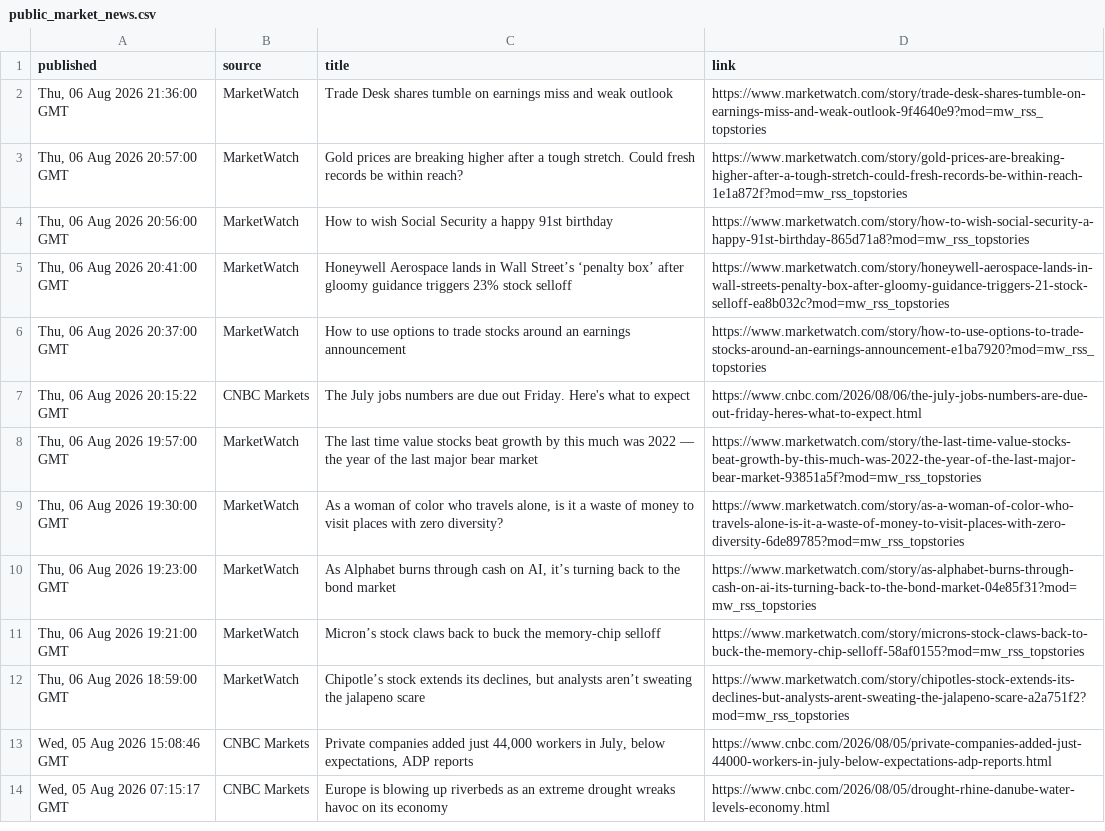
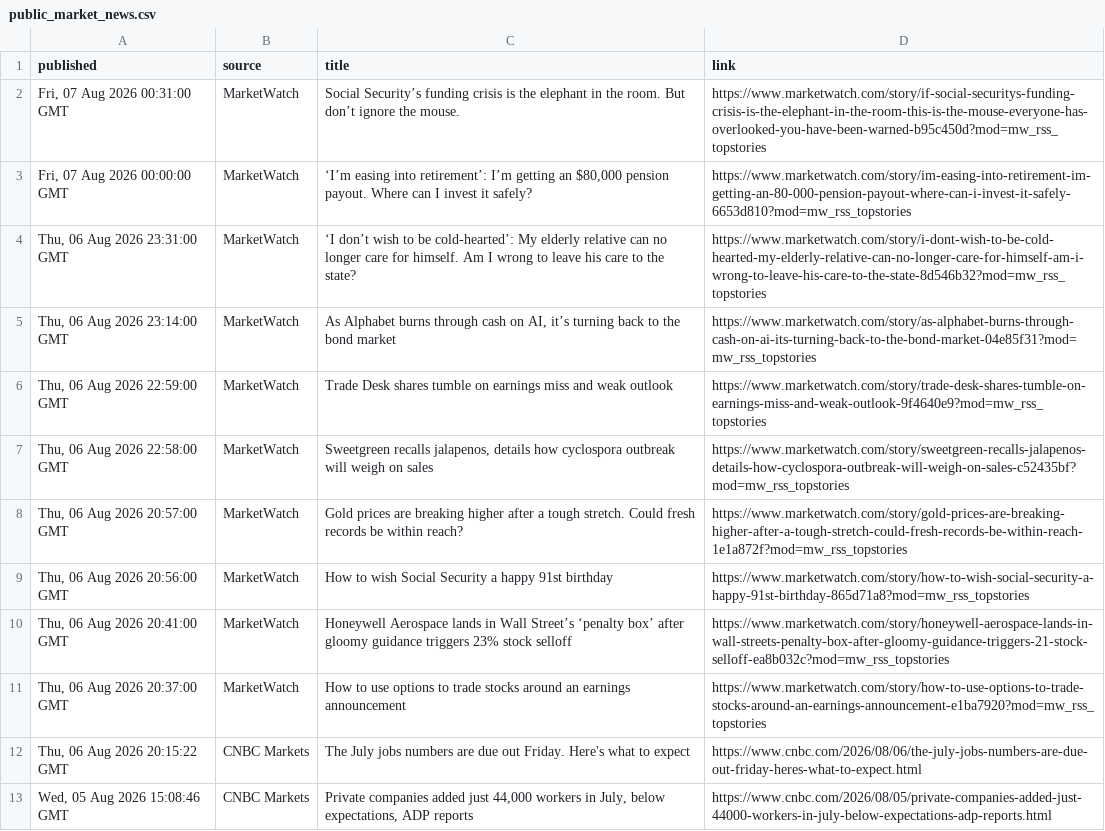
Before and after one commit to aivisionaryworld-blip/ai-insider-site, a CSV file: public_market_news.csv, drawn as a sheet; only a part is shown; the shorter side is filled out with more unchanged rows; the diff covers the shown part only.

```diff
--- a/public_market_news.csv
+++ b/public_market_news.csv
@@ -1,3 +1,8 @@
 published,source,title,link
-"Thu, 06 Aug 2026 21:36:00 GMT",MarketWatch,Trade Desk shares tumble on earnings miss and weak outlook,https://www.marketwatch.com/story/trade-desk-shares-tumble-on-earnings-miss-and-weak-outlook-9f4640e9?mod=mw_rss_topstories
+"Fri, 07 Aug 2026 00:31:00 GMT",MarketWatch,Social Security’s funding crisis is the elephant in the room. But don’t ignore the mouse.,https://www.marketwatch.com/story/if-social-securitys-funding-crisis-is-the-elephant-in-the-room-this-is-the-mouse-everyone-has-overlooked-you-have-been-warned-b95c450d?mod=mw_rss_topstories
+"Fri, 07 Aug 2026 00:00:00 GMT",MarketWatch,"‘I’m easing into retirement’: I’m getting an $80,000 pension payout. Where can I invest it safely?",https://www.marketwatch.com/story/im-easing-into-retirement-im-getting-an-80-000-pension-payout-where-can-i-invest-it-safely-6653d810?mod=mw_rss_topstories
+"Thu, 06 Aug 2026 23:31:00 GMT",MarketWatch,‘I don’t wish to be cold-hearted’: My elderly relative can no longer care for himself. Am I wrong to leave his care to the state?,https://www.marketwatch.com/story/i-dont-wish-to-be-cold-hearted-my-elderly-relative-can-no-longer-care-for-himself-am-i-wrong-to-leave-his-care-to-the-state-8d546b32?mod=mw_rss_topstories
+"Thu, 06 Aug 2026 23:14:00 GMT",MarketWatch,"As Alphabet burns through cash on AI, it’s turning back to the bond market",https://www.marketwatch.com/story/as-alphabet-burns-through-cash-on-ai-its-turning-back-to-the-bond-market-04e85f31?mod=mw_rss_topstories
+"Thu, 06 Aug 2026 22:59:00 GMT",MarketWatch,Trade Desk shares tumble on earnings miss and weak outlook,https://www.marketwatch.com/story/trade-desk-shares-tumble-on-earnings-miss-and-weak-outlook-9f4640e9?mod=mw_rss_topstories
+"Thu, 06 Aug 2026 22:58:00 GMT",MarketWatch,"Sweetgreen recalls jalapenos, details how cyclospora outbreak will weigh on sales",https://www.marketwatch.com/story/sweetgreen-recalls-jalapenos-details-how-cyclospora-outbreak-will-weigh-on-sales-c52435bf?mod=mw_rss_topstories
 "Thu, 06 Aug 2026 20:57:00 GMT",MarketWatch,Gold prices are breaking higher after a tough stretch. Could fresh records be within reach?,https://www.marketwatch.com/story/gold-prices-are-breaking-higher-after-a-tough-stretch-could-fresh-records-be-within-reach-1e1a872f?mod=mw_rss_topstories
@@ -7,7 +12,2 @@ published,source,title,link
 "Thu, 06 Aug 2026 20:15:22 GMT",CNBC Markets,The July jobs numbers are due out Friday. Here's what to expect,https://www.cnbc.com/2026/08/06/the-july-jobs-numbers-are-due-out-friday-heres-what-to-expect.html
-"Thu, 06 Aug 2026 19:57:00 GMT",MarketWatch,The last time value stocks beat growth by this much was 2022 — the year of the last major bear market,https://www.marketwatch.com/story/the-last-time-value-stocks-beat-growth-by-this-much-was-2022-the-year-of-the-last-major-bear-market-93851a5f?mod=mw_rss_topstories
-"Thu, 06 Aug 2026 19:30:00 GMT",MarketWatch,"As a woman of color who travels alone, is it a waste of money to visit places with zero diversity?",https://www.marketwatch.com/story/as-a-woman-of-color-who-travels-alone-is-it-a-waste-of-money-to-visit-places-with-zero-diversity-6de89785?mod=mw_rss_topstories
-"Thu, 06 Aug 2026 19:23:00 GMT",MarketWatch,"As Alphabet burns through cash on AI, it’s turning back to the bond market",https://www.marketwatch.com/story/as-alphabet-burns-through-cash-on-ai-its-turning-back-to-the-bond-market-04e85f31?mod=mw_rss_topstories
-"Thu, 06 Aug 2026 19:21:00 GMT",MarketWatch,Micron’s stock claws back to buck the memory-chip selloff,https://www.marketwatch.com/story/microns-stock-claws-back-to-buck-the-memory-chip-selloff-58af0155?mod=mw_rss_topstories
-"Thu, 06 Aug 2026 18:59:00 GMT",MarketWatch,"Chipotle’s stock extends its declines, but analysts aren’t sweating the jalapeno scare",https://www.marketwatch.com/story/chipotles-stock-extends-its-declines-but-analysts-arent-sweating-the-jalapeno-scare-a2a751f2?mod=mw_rss_topstories
 "Wed, 05 Aug 2026 15:08:46 GMT",CNBC Markets,"Private companies added just 44,000 workers in July, below expectations, ADP reports",https://www.cnbc.com/2026/08/05/private-companies-added-just-44000-workers-in-july-below-expectations-adp-reports.html
```
Also changed, not shown: 1 added row, 1 removed row and 27 edited cells elsewhere in this file.
